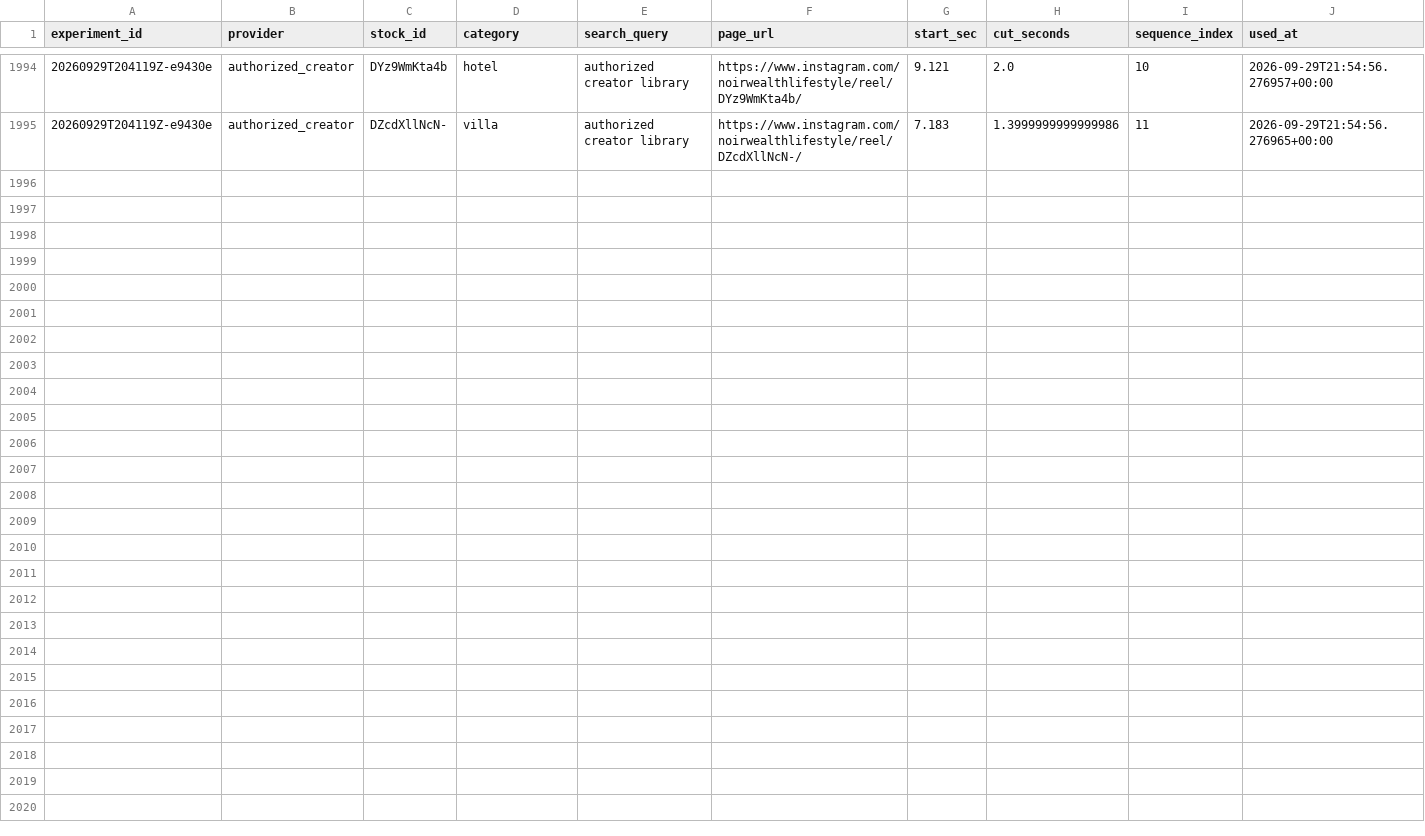
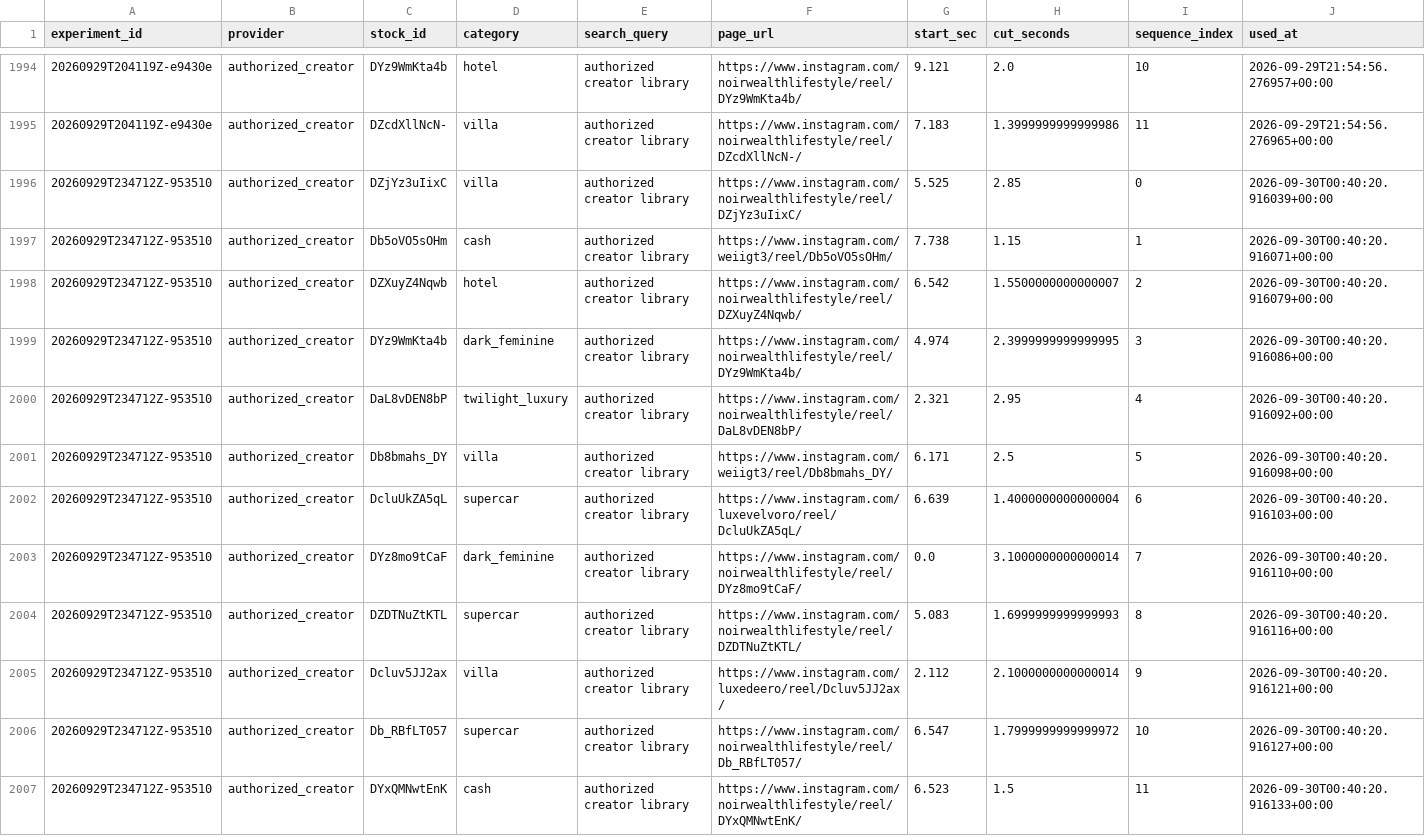
Before and after one commit to Wahb-tech/video-pipeline, a CSV file: data/used_stock.csv, drawn as a sheet; only a part is shown, gaps mark what is left out; the diff names each change by its address in the sheet, - before the commit and + after, or states it on an @@ line.

```diff
--- a/data/used_stock.csv
+++ b/data/used_stock.csv
+row 1996: 20260929T234712Z-953510 | authorized_creator | DZjYz3uIixC | villa | authorized creator library | https://www.instagram.com/noirwealthlifestyle/reel/DZjYz3uIixC/ | 5.525 | 2.85 | 0 | 2026-09-30T00:40:20.916039+00:00
+row 1997: 20260929T234712Z-953510 | authorized_creator | Db5oVO5sOHm | cash | authorized creator library | https://www.instagram.com/weiigt3/reel/Db5oVO5sOHm/ | 7.738 | 1.15 | 1 | 2026-09-30T00:40:20.916071+00:00
+row 1998: 20260929T234712Z-953510 | authorized_creator | DZXuyZ4Nqwb | hotel | authorized creator library | https://www.instagram.com/noirwealthlifestyle/reel/DZXuyZ4Nqwb/ | 6.542 | 1.5500000000000007 | 2 | 2026-09-30T00:40:20.916079+00:00
+row 1999: 20260929T234712Z-953510 | authorized_creator | DYz9WmKta4b | dark_feminine | authorized creator library | https://www.instagram.com/noirwealthlifestyle/reel/DYz9WmKta4b/ | 4.974 | 2.3999999999999995 | 3 | 2026-09-30T00:40:20.916086+00:00
+row 2000: 20260929T234712Z-953510 | authorized_creator | DaL8vDEN8bP | twilight_luxury | authorized creator library | https://www.instagram.com/noirwealthlifestyle/reel/DaL8vDEN8bP/ | 2.321 | 2.95 | 4 | 2026-09-30T00:40:20.916092+00:00
+row 2001: 20260929T234712Z-953510 | authorized_creator | Db8bmahs_DY | villa | authorized creator library | https://www.instagram.com/weiigt3/reel/Db8bmahs_DY/ | 6.171 | 2.5 | 5 | 2026-09-30T00:40:20.916098+00:00
+row 2002: 20260929T234712Z-953510 | authorized_creator | DcluUkZA5qL | supercar | authorized creator library | https://www.instagram.com/luxevelvoro/reel/DcluUkZA5qL/ | 6.639 | 1.4000000000000004 | 6 | 2026-09-30T00:40:20.916103+00:00
+row 2003: 20260929T234712Z-953510 | authorized_creator | DYz8mo9tCaF | dark_feminine | authorized creator library | https://www.instagram.com/noirwealthlifestyle/reel/DYz8mo9tCaF/ | 0.0 | 3.1000000000000014 | 7 | 2026-09-30T00:40:20.916110+00:00
+row 2004: 20260929T234712Z-953510 | authorized_creator | DZDTNuZtKTL | supercar | authorized creator library | https://www.instagram.com/noirwealthlifestyle/reel/DZDTNuZtKTL/ | 5.083 | 1.6999999999999993 | 8 | 2026-09-30T00:40:20.916116+00:00
+row 2005: 20260929T234712Z-953510 | authorized_creator | Dcluv5JJ2ax | villa | authorized creator library | https://www.instagram.com/luxedeero/reel/Dcluv5JJ2ax/ | 2.112 | 2.1000000000000014 | 9 | 2026-09-30T00:40:20.916121+00:00
+row 2006: 20260929T234712Z-953510 | authorized_creator | Db_RBfLT057 | supercar | authorized creator library | https://www.instagram.com/noirwealthlifestyle/reel/Db_RBfLT057/ | 6.547 | 1.7999999999999972 | 10 | 2026-09-30T00:40:20.916127+00:00
+row 2007: 20260929T234712Z-953510 | authorized_creator | DYxQMNwtEnK | cash | authorized creator library | https://www.instagram.com/noirwealthlifestyle/reel/DYxQMNwtEnK/ | 6.523 | 1.5 | 11 | 2026-09-30T00:40:20.916133+00:00
```
Also changed, not shown: data/generated.csv.
